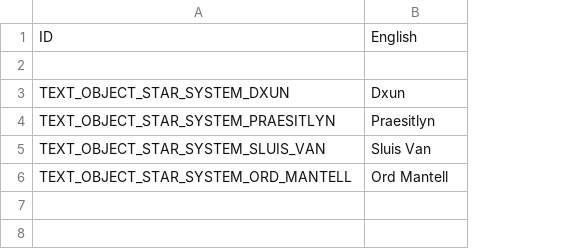
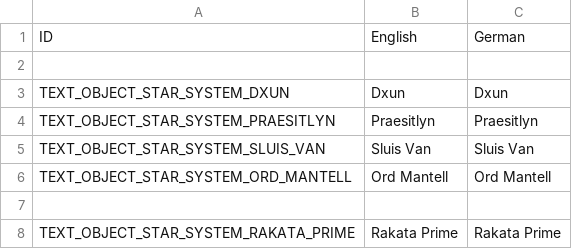
Before and after one commit to UEaWDevTeam/ultimate-empire-at-war, a TSV file: Data/Text/Planets.tsv, drawn as a sheet; the diff names each change by its address in the sheet, - before the commit and + after, or states it on an @@ line.

Commit message:
Add Rakata Prime.

```diff
--- a/Data/Text/Planets.tsv
+++ b/Data/Text/Planets.tsv
+column C, rows 1-6: German |  | Dxun | Praesitlyn | Sluis Van | Ord Mantell
+row 7: (empty)
+row 8: TEXT_OBJECT_STAR_SYSTEM_RAKATA_PRIME | Rakata Prime | Rakata Prime
```
Also changed, not shown: 3 other files.
